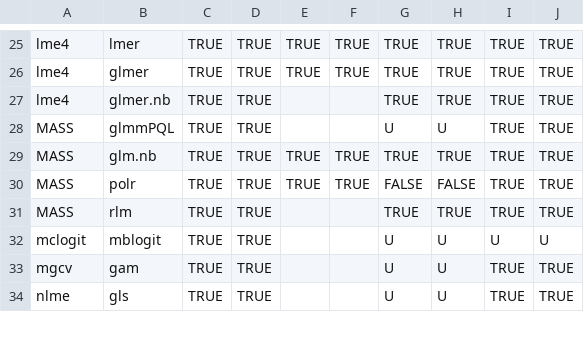
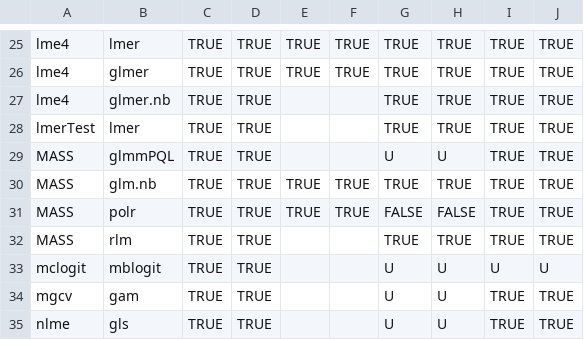
Before and after one commit to vincentarelbundock/marginaleffects, a CSV file: data-raw/supported_models.csv, drawn as a sheet; only a part is shown, gaps mark what is left out.

Commit message:
support: lmerTest

```diff
--- a/data-raw/supported_models.csv
+++ b/data-raw/supported_models.csv
@@ -27,2 +27,3 @@ lme4,glmer,TRUE,TRUE,TRUE,TRUE,TRUE,TRUE,TRUE,TRUE
 lme4,glmer.nb,TRUE,TRUE,,,TRUE,TRUE,TRUE,TRUE
+lmerTest,lmer,TRUE,TRUE,,,TRUE,TRUE,TRUE,TRUE
 MASS,glmmPQL,TRUE,TRUE,,,U,U,TRUE,TRUE
```
Also changed, not shown: 2 other files.
